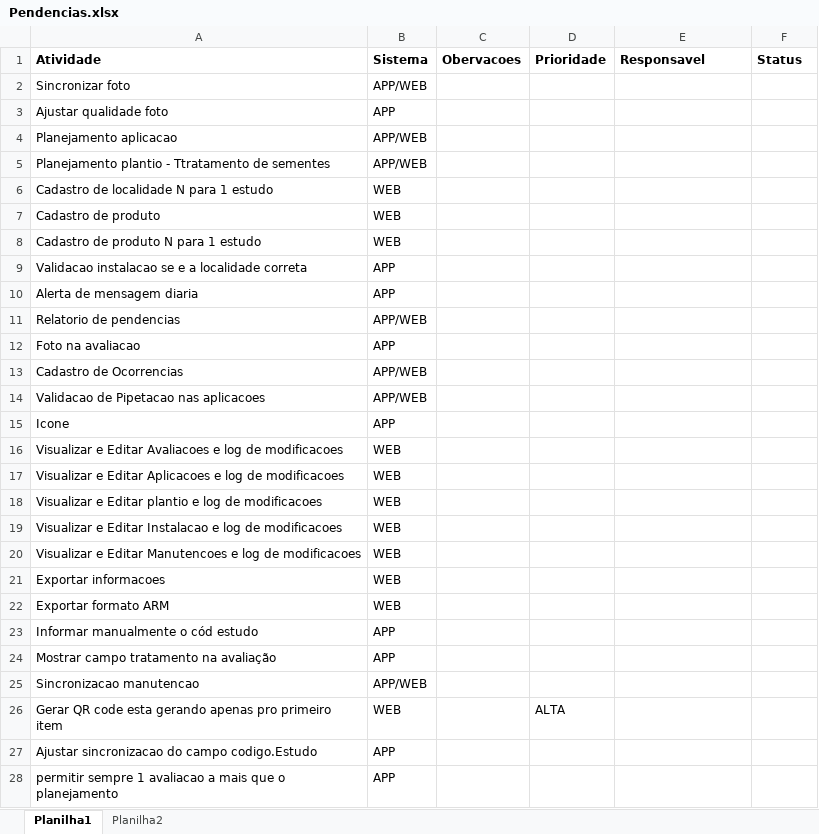
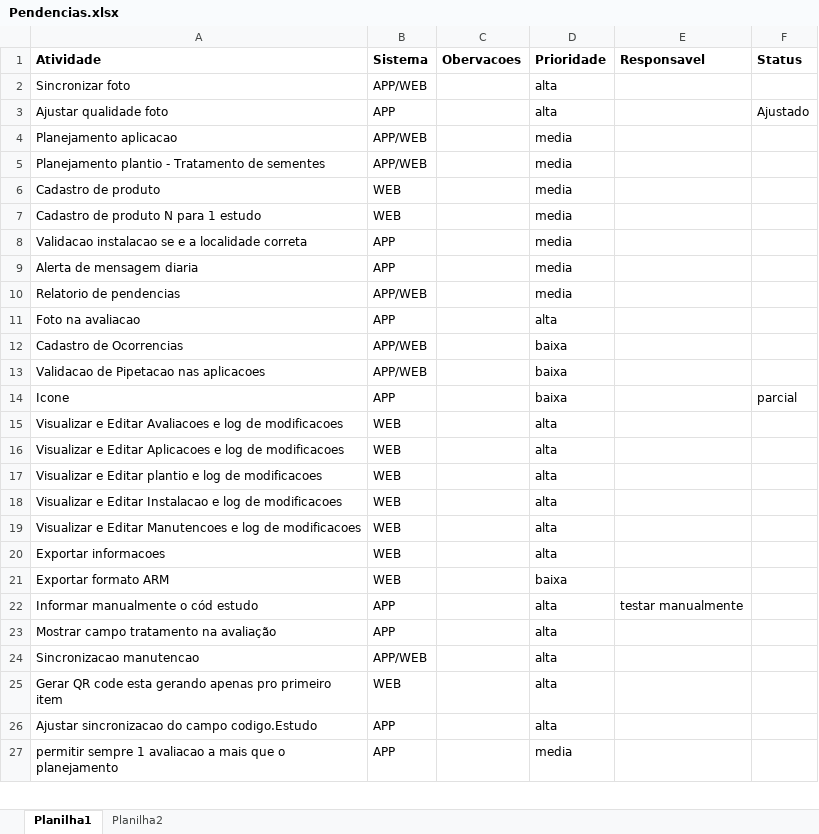
Before and after one commit to iohangp/Avalia_Pesquisa, an Excel workbook: Avalia_Pesquisa/Pendencias.xlsx, sheet Planilha1, drawn as a sheet; only a part is shown; values as stored, in another font and other column widths than the file's, no borders; removed rows and columns are numbered as before the commit, all else as after; the diff covers the shown part only; the diff names each change by its address in the sheet, - before the commit and + after, or states it on an @@ line.

Commit message:
Pendencias

```diff
--- a/Avalia_Pesquisa/Pendencias.xlsx (sheet Planilha1)
+++ b/Avalia_Pesquisa/Pendencias.xlsx (sheet Planilha1)
-D2:D3 (Prioridade): (empty)
+D2:D3 (Prioridade): alta
-F3 (Status): (empty)
+F3 (Status): Ajustado
-D4:D5 (Prioridade): (empty)
+D4:D5 (Prioridade): media
-A5 (Atividade): …plantio - Ttratamento de sementes
+A5 (Atividade): …plantio - Tratamento de sementes
-row 6: Cadastro de localidade N para 1 estudo | WEB
-D6:D10 (Prioridade): (empty)
+D6:D10 (Prioridade): media
-D11 (Prioridade): (empty)
+D11 (Prioridade): alta
-D12:D14 (Prioridade): (empty)
+D12:D14 (Prioridade): baixa
-F14 (Status): (empty)
+F14 (Status): parcial
-D15:D20 (Prioridade): (empty)
+D15:D20 (Prioridade): alta
-D21 (Prioridade): (empty)
+D21 (Prioridade): baixa
-D22:D24 (Prioridade): (empty)
+D22:D24 (Prioridade): alta
-E22 (Responsavel): (empty)
+E22 (Responsavel): testar manualmente
-D25 (Prioridade): ALTA
+D25 (Prioridade): alta
-D26 (Prioridade): (empty)
+D26 (Prioridade): alta
-D27 (Prioridade): (empty)
+D27 (Prioridade): media
```
Also changed, not shown: 2 edited cells elsewhere in this sheet.
